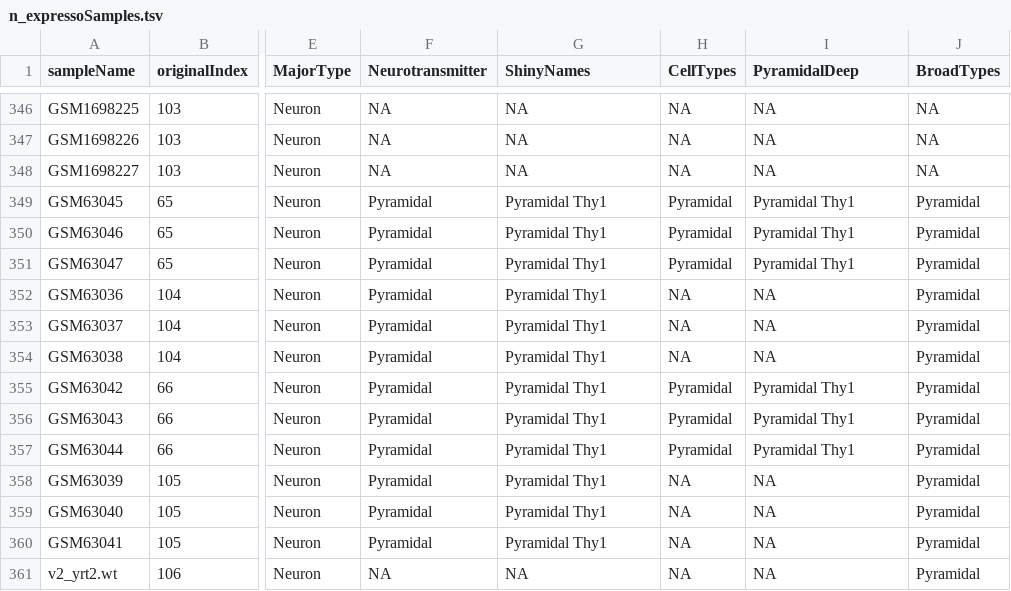
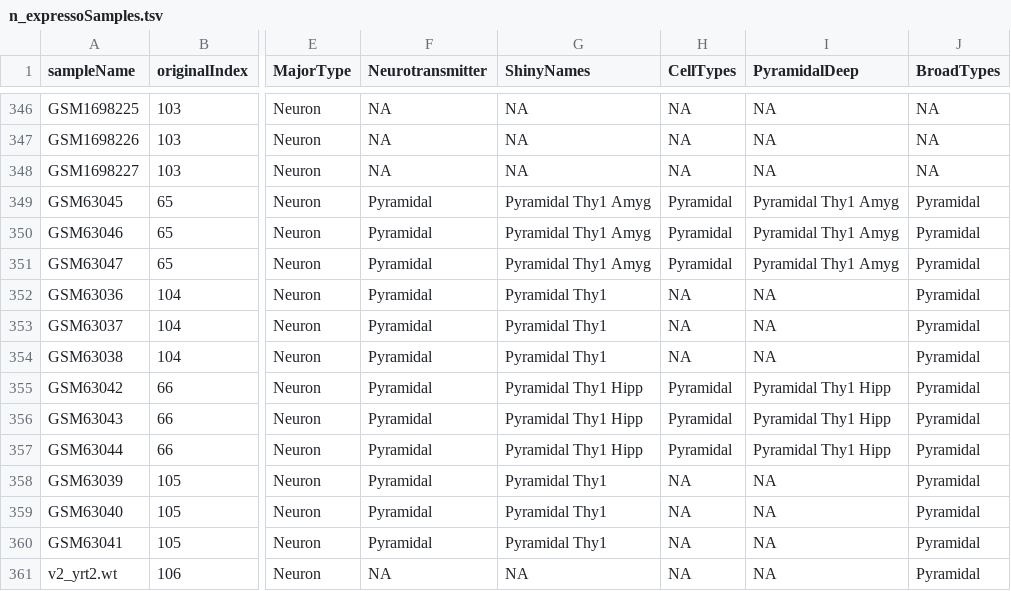
Before and after one commit to PavlidisLab/neuroExpressoAnalysis, a TSV file: data-raw/Mouse_Cell_Type_Data/n_expressoSamples.tsv, drawn as a sheet; only a part is shown, gaps mark what is left out; the diff names each change by its address in the sheet, - before the commit and + after, or states it on an @@ line.

Commit message:
cell type naming update

```diff
--- a/data-raw/Mouse_Cell_Type_Data/n_expressoSamples.tsv
+++ b/data-raw/Mouse_Cell_Type_Data/n_expressoSamples.tsv
-G349:G351 (ShinyNames): Pyramidal Thy1
+G349:G351 (ShinyNames): Pyramidal Thy1 Amyg
-I349:I351 (PyramidalDeep): Pyramidal Thy1
+I349:I351 (PyramidalDeep): Pyramidal Thy1 Amyg
-G355:G357 (ShinyNames): Pyramidal Thy1
+G355:G357 (ShinyNames): Pyramidal Thy1 Hipp
-I355:I357 (PyramidalDeep): Pyramidal Thy1
+I355:I357 (PyramidalDeep): Pyramidal Thy1 Hipp
```
Also changed, not shown: data-raw/Mouse_Cell_Type_Data/n_expressoStudies.tsv.
